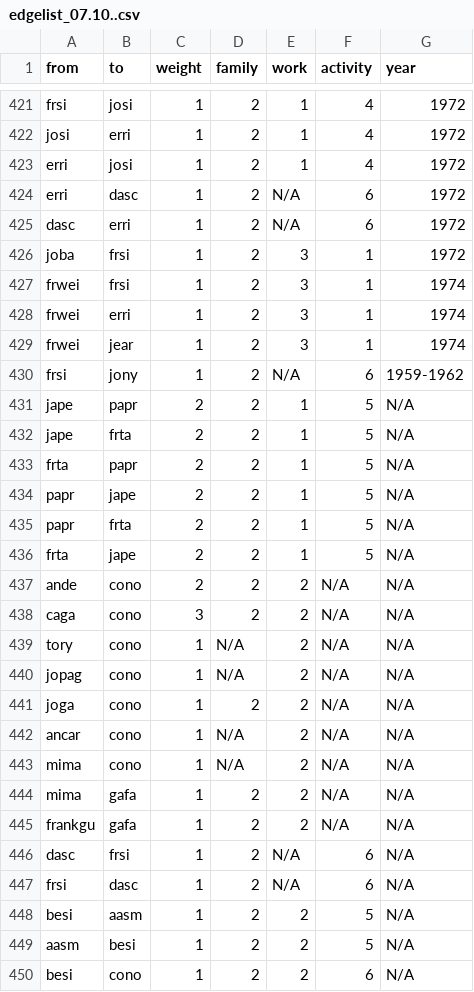
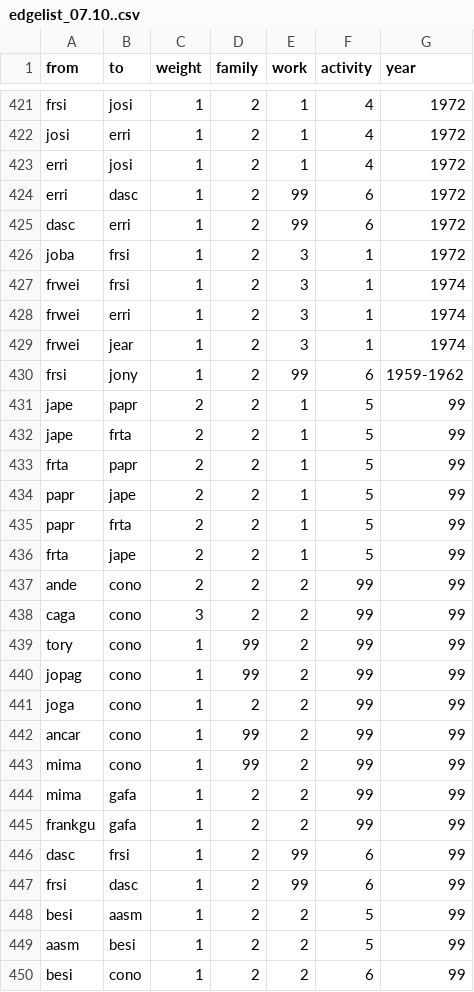
Before and after one commit to tg087/SNA-Frank-Sinatra, a CSV file: edgelist_07.10..csv, drawn as a sheet; only a part is shown, gaps mark what is left out; the diff covers the shown part only.

Commit message:
Update edgelist_07.10..csv

```diff
--- a/edgelist_07.10..csv
+++ b/edgelist_07.10..csv
@@ -423,4 +423,4 @@ josi,erri,1,2,1,4,1972
 erri,josi,1,2,1,4,1972
-erri,dasc,1,2,N/A,6,1972
-dasc,erri,1,2,N/A,6,1972
+erri,dasc,1,2,99,6,1972
+dasc,erri,1,2,99,6,1972
 joba,frsi,1,2,3,1,1972
@@ -429,22 +429,22 @@ frwei,erri,1,2,3,1,1974
 frwei,jear,1,2,3,1,1974
-frsi,jony,1,2,N/A,6,1959-1962
-jape,papr,2,2,1,5,N/A
-jape,frta,2,2,1,5,N/A
-frta,papr,2,2,1,5,N/A
-papr,jape,2,2,1,5,N/A
-papr,frta,2,2,1,5,N/A
-frta,jape,2,2,1,5,N/A
-ande,cono,2,2,2,N/A,N/A
-caga,cono,3,2,2,N/A,N/A
-tory,cono,1,N/A,2,N/A,N/A
-jopag,cono,1,N/A,2,N/A,N/A
-joga,cono,1,2,2,N/A,N/A
-ancar,cono,1,N/A,2,N/A,N/A
-mima,cono,1,N/A,2,N/A,N/A
-mima,gafa,1,2,2,N/A,N/A
-frankgu,gafa,1,2,2,N/A,N/A
-dasc,frsi,1,2,N/A,6,N/A
-frsi,dasc,1,2,N/A,6,N/A
-besi,aasm,1,2,2,5,N/A
-aasm,besi,1,2,2,5,N/A
-besi,cono,1,2,2,6,N/A
+frsi,jony,1,2,99,6,1959-1962
+jape,papr,2,2,1,5,99
+jape,frta,2,2,1,5,99
+frta,papr,2,2,1,5,99
+papr,jape,2,2,1,5,99
+papr,frta,2,2,1,5,99
+frta,jape,2,2,1,5,99
+ande,cono,2,2,2,99,99
+caga,cono,3,2,2,99,99
+tory,cono,1,99,2,99,99
+jopag,cono,1,99,2,99,99
+joga,cono,1,2,2,99,99
+ancar,cono,1,99,2,99,99
+mima,cono,1,99,2,99,99
+mima,gafa,1,2,2,99,99
+frankgu,gafa,1,2,2,99,99
+dasc,frsi,1,2,99,6,99
+frsi,dasc,1,2,99,6,99
+besi,aasm,1,2,2,5,99
+aasm,besi,1,2,2,5,99
+besi,cono,1,2,2,6,99
```
Also changed, not shown: 159 edited cells elsewhere in this file.
